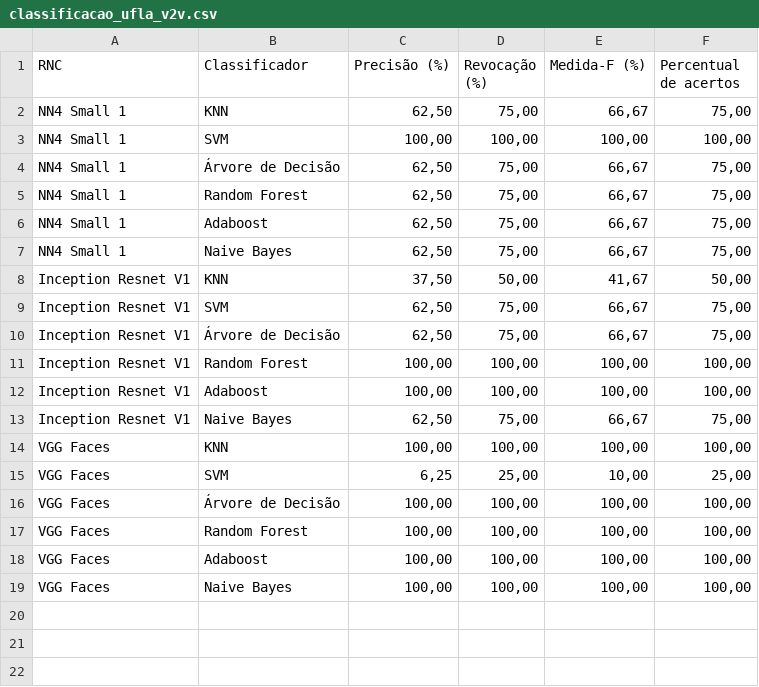
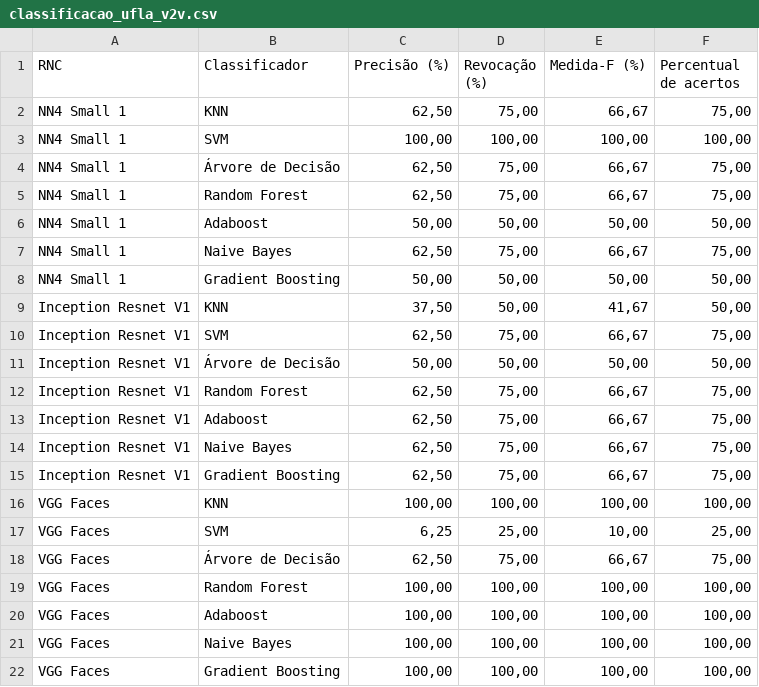
Before and after one commit to italodellagarza/eFaceRecon, a CSV file: results/classificacao_ufla_v2v.csv, drawn as a sheet.

```diff
--- a/results/classificacao_ufla_v2v.csv
+++ b/results/classificacao_ufla_v2v.csv
@@ -5,13 +5,15 @@ NN4 Small 1;Árvore de Decisão;62,50;75,00;66,67;75,00
 NN4 Small 1;Random Forest;62,50;75,00;66,67;75,00
-NN4 Small 1;Adaboost;62,50;75,00;66,67;75,00
+NN4 Small 1;Adaboost;50,00;50,00;50,00;50,00
 NN4 Small 1;Naive Bayes;62,50;75,00;66,67;75,00
+NN4 Small 1;Gradient Boosting;50,00;50,00;50,00;50,00
 Inception Resnet V1;KNN;37,50;50,00;41,67;50,00
 Inception Resnet V1;SVM;62,50;75,00;66,67;75,00
-Inception Resnet V1;Árvore de Decisão;62,50;75,00;66,67;75,00
-Inception Resnet V1;Random Forest;100,00;100,00;100,00;100,00
-Inception Resnet V1;Adaboost;100,00;100,00;100,00;100,00
+Inception Resnet V1;Árvore de Decisão;50,00;50,00;50,00;50,00
+Inception Resnet V1;Random Forest;62,50;75,00;66,67;75,00
+Inception Resnet V1;Adaboost;62,50;75,00;66,67;75,00
 Inception Resnet V1;Naive Bayes;62,50;75,00;66,67;75,00
+Inception Resnet V1;Gradient Boosting;62,50;75,00;66,67;75,00
 VGG Faces;KNN;100,00;100,00;100,00;100,00
 VGG Faces;SVM;6,25;25,00;10,00;25,00
-VGG Faces;Árvore de Decisão;100,00;100,00;100,00;100,00
+VGG Faces;Árvore de Decisão;62,50;75,00;66,67;75,00
 VGG Faces;Random Forest;100,00;100,00;100,00;100,00
@@ -19 +21,2 @@ VGG Faces;Adaboost;100,00;100,00;100,00;100,00
 VGG Faces;Naive Bayes;100,00;100,00;100,00;100,00
+VGG Faces;Gradient Boosting;100,00;100,00;100,00;100,00
```
Also changed, not shown: results/classificacao_famosos.csv, results/classificacao_ufla_s2s.csv, 22 other files.
